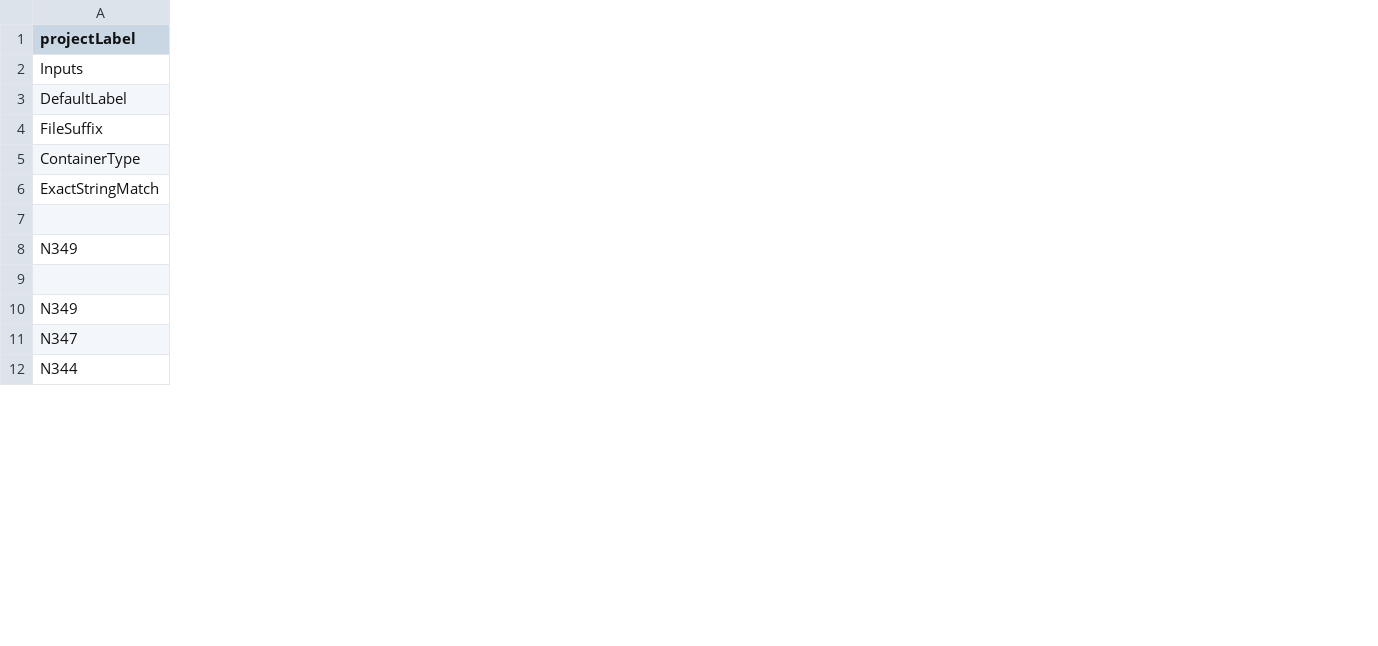
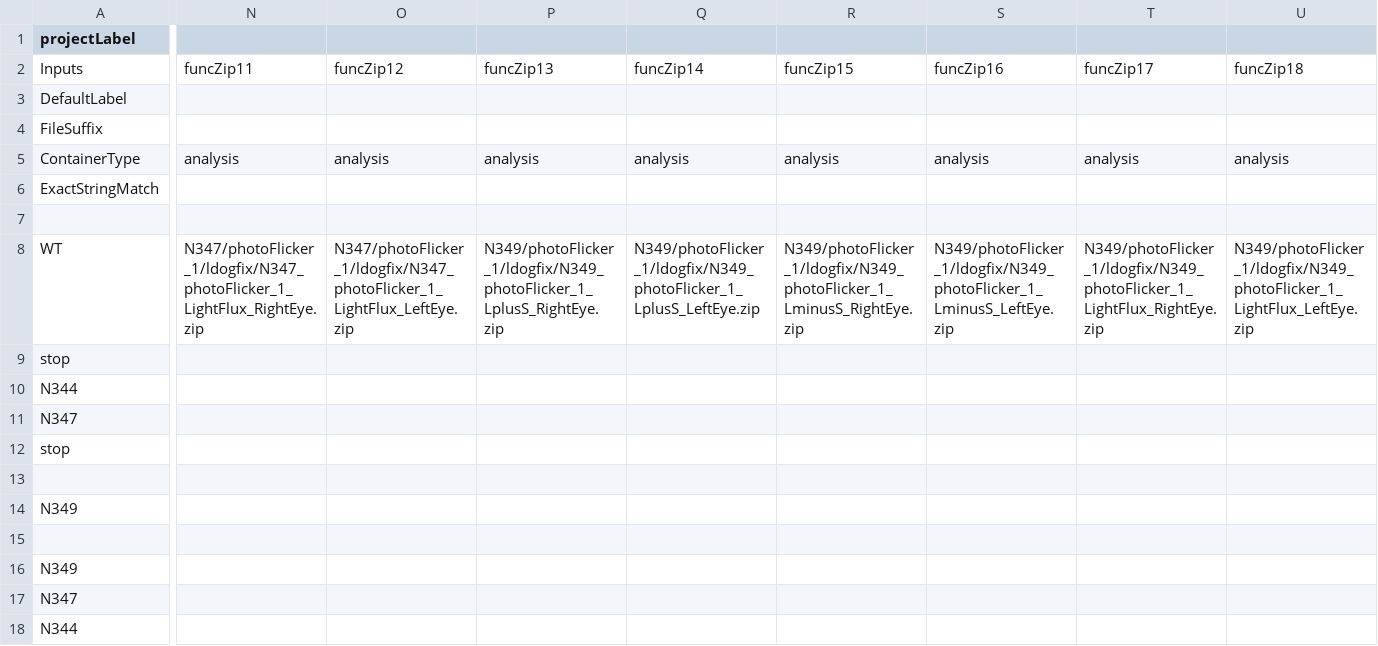
Before and after one commit to gkaguirrelab/mriLDOGAnalysis, a CSV file: submitGears/ldogForwardModel_mtSinai.csv, drawn as a sheet; only a part is shown, gaps mark what is left out; rows hold the shown columns only; the diff names each change by its address in the sheet, - before the commit and + after, or states it on an @@ line.

Commit message:
Working on global signal fix and Mt Sinai models

```diff
--- a/submitGears/ldogForwardModel_mtSinai.csv
+++ b/submitGears/ldogForwardModel_mtSinai.csv
+column N, rows 2-5: funcZip11 |  |  | analysis
+column O, rows 2-5: funcZip12 |  |  | analysis
+column P, rows 2-5: funcZip13 |  |  | analysis
+column Q, rows 2-5: funcZip14 |  |  | analysis
+column R, rows 2-5: funcZip15 |  |  | analysis
+column S, rows 2-5: funcZip16 |  |  | analysis
+column T, rows 2-5: funcZip17 |  |  | analysis
+column U, rows 2-5: funcZip18 |  |  | analysis
+row 7: (empty)
+row 8: WT | N347/photoFlicker_1/ldogfix/N347_photoFlicker_1_LightFlux_RightEye.zip | N347/photoFlicker_1/ldogfix/N347_photoFlicker_1_LightFlux_LeftEye.zip | N349/photoFlicker_1/ldogfix/N349_photoFlicker_1_LplusS_RightEye.zip | N349/photoFlicker_1/ldogfix/N349_photoFlicker_1_LplusS_LeftEye.zip | N349/photoFlicker_1/ldogfix/N349_photoFlicker_1_LminusS_RightEye.zip | N349/photoFlicker_1/ldogfix/N349_photoFlicker_1_LminusS_LeftEye.zip | N349/photoFlicker_1/ldogfix/N349_photoFlicker_1_LightFlux_RightEye.zip | N349/photoFlicker_1/ldogfix/N349_photoFlicker_1_LightFlux_LeftEye.zip
+row 9: stop
+row 10: N344
+row 11: N347
+row 12: stop
```
Also changed, not shown: submitGears/ldogFixParams.csv, 1 other file.
